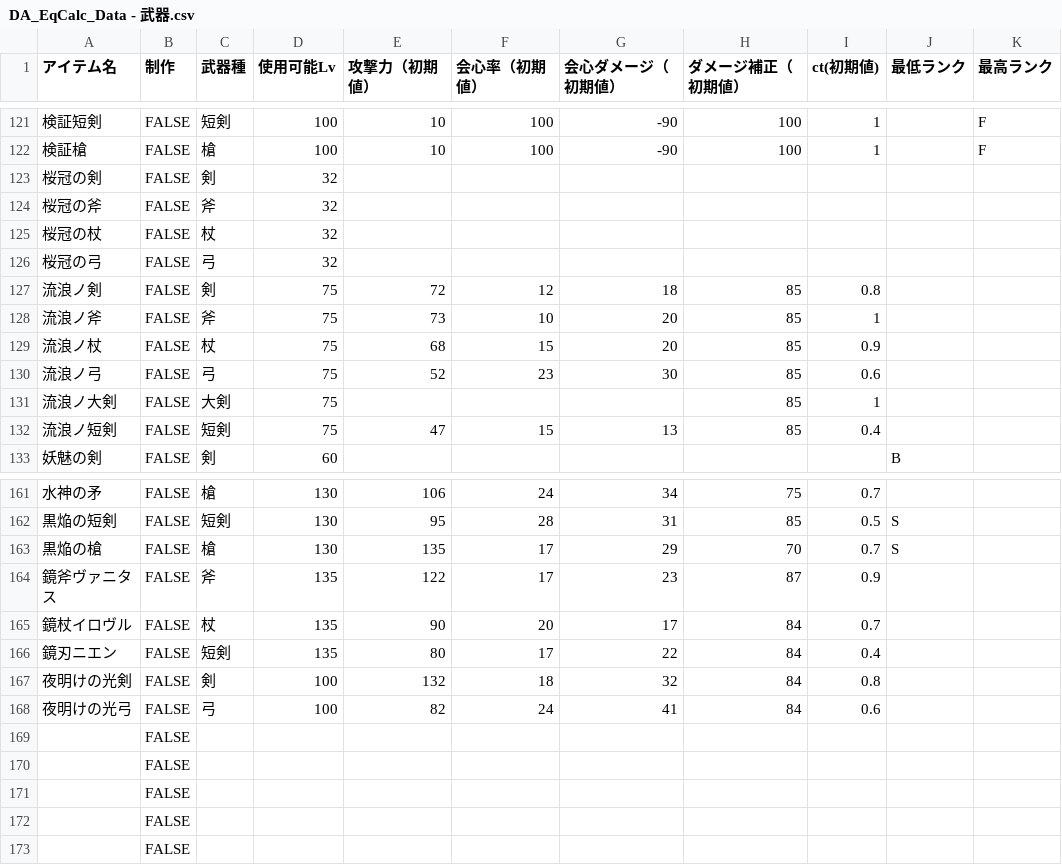
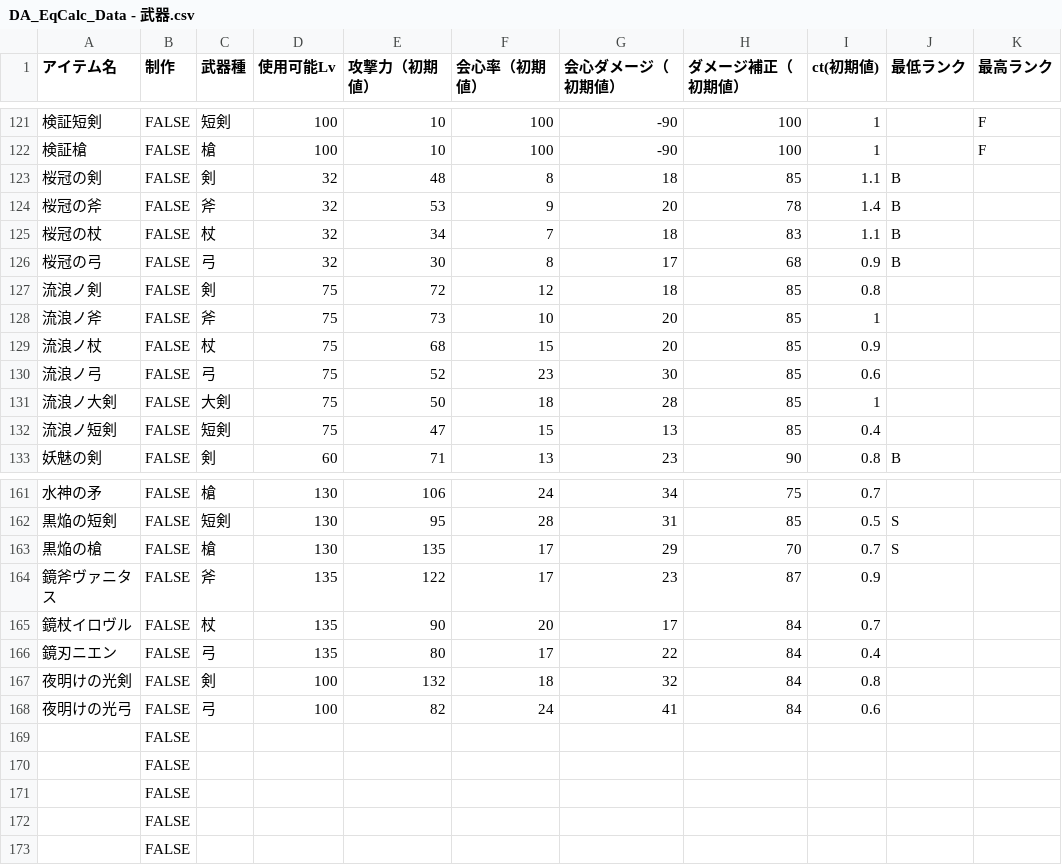
Before and after one commit to Klee319/DA3_Calc_DP, a CSV file: data/csv/Equipment/DA_EqCalc_Data - 武器.csv, drawn as a sheet; only a part is shown, gaps mark what is left out; the diff covers the shown part only.

```diff
--- a/data/csv/Equipment/DA_EqCalc_Data - 武器.csv
+++ b/data/csv/Equipment/DA_EqCalc_Data - 武器.csv
@@ -122,6 +122,6 @@
 検証槍,FALSE,槍,100,10,100,-90,100,1,,F
-桜冠の剣,FALSE,剣,32,,,,,,,
-桜冠の斧,FALSE,斧,32,,,,,,,
-桜冠の杖,FALSE,杖,32,,,,,,,
-桜冠の弓,FALSE,弓,32,,,,,,,
+桜冠の剣,FALSE,剣,32,48,8,18,85,1.1,B,
+桜冠の斧,FALSE,斧,32,53,9,20,78,1.4,B,
+桜冠の杖,FALSE,杖,32,34,7,18,83,1.1,B,
+桜冠の弓,FALSE,弓,32,30,8,17,68,0.9,B,
 流浪ノ剣,FALSE,剣,75,72,12,18,85,0.8,,
@@ -130,4 +130,4 @@
 流浪ノ弓,FALSE,弓,75,52,23,30,85,0.6,,
-流浪ノ大剣,FALSE,大剣,75,,,,85,1,,
+流浪ノ大剣,FALSE,大剣,75,50,18,28,85,1,,
 流浪ノ短剣,FALSE,短剣,75,47,15,13,85,0.4,,
-妖魅の剣,FALSE,剣,60,,,,,,B,
+妖魅の剣,FALSE,剣,60,71,13,23,90,0.8,B,
@@ -165,3 +165,3 @@
 鏡杖イロヴル,FALSE,杖,135,90,20,17,84,0.7,,
-鏡刃ニエン,FALSE,短剣,135,80,17,22,84,0.4,,
+鏡刃ニエン,FALSE,弓,135,80,17,22,84,0.4,,
 夜明けの光剣,FALSE,剣,100,132,18,32,84,0.8,,
```
Also changed, not shown: 25 edited cells elsewhere in this file, 46 other files.
